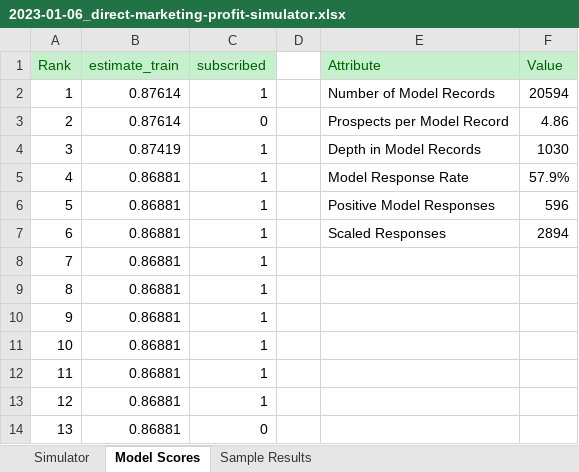
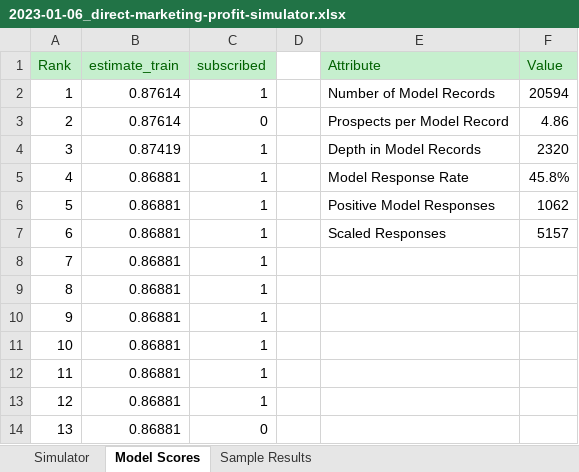
Before and after one commit to entropycrusher/ml-workshop, an Excel workbook: rpts/2023-01-06_direct-marketing-profit-simulator.xlsx, sheet Model Scores, drawn as a sheet; only a part is shown; values as stored, in another font and other column widths than the file's, no borders; the diff names each change by its address in the sheet, - before the commit and + after, or states it on an @@ line.

```diff
--- a/rpts/2023-01-06_direct-marketing-profit-simulator.xlsx (sheet Model Scores)
+++ b/rpts/2023-01-06_direct-marketing-profit-simulator.xlsx (sheet Model Scores)
-F4 (Value): 1030
+F4 (Value): 2320
-F5 (Value): 57.9%
+F5 (Value): 45.8%
-F6 (Value): 596
+F6 (Value): 1062
-F7 (Value): 2894
+F7 (Value): 5157
```
Also changed, not shown: sheet Simulator.
